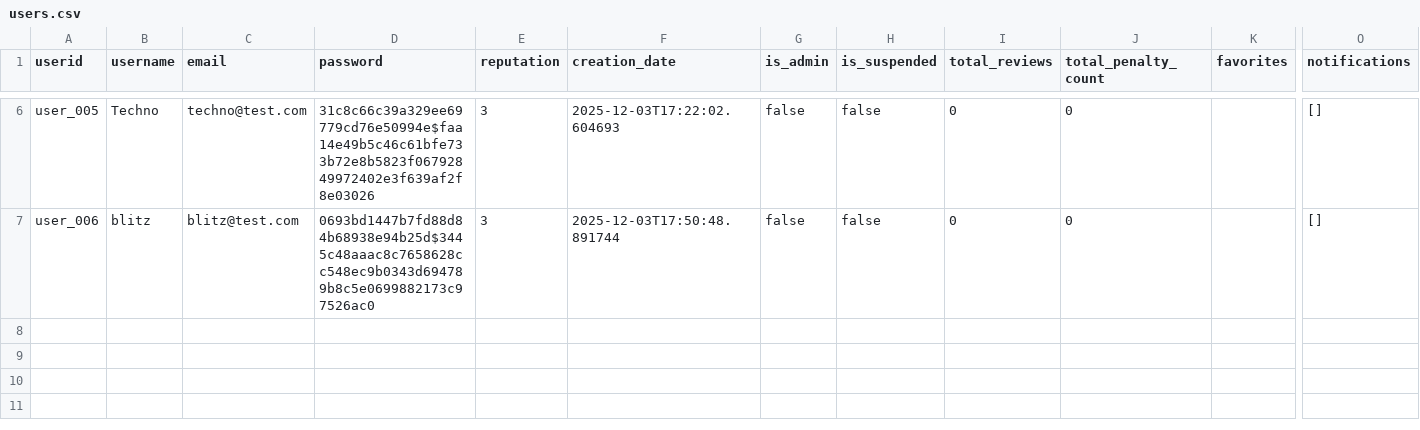
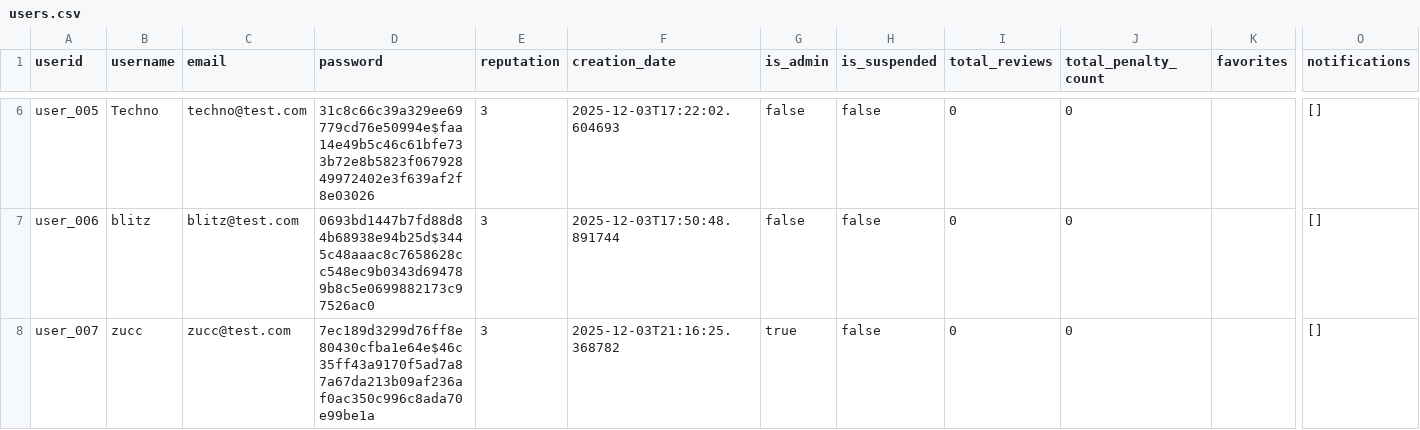
Before and after one commit to nicovandolder-hash/KEYBOARD-SMASHERS-310, a CSV file: data/users.csv, drawn as a sheet; only a part is shown, gaps mark what is left out; rows hold the shown columns only; the diff names each change by its address in the sheet, - before the commit and + after, or states it on an @@ line.

```diff
--- a/data/users.csv
+++ b/data/users.csv
+row 8: user_007 | zucc | zucc@test.com | 7ec189d3299d76ff8e80430cfba1e64e$46c35ff43a9170f5ad7a87a67da213b09af236af0ac350c996c8ada70e99be1a | 3 | 2025-12-03T21:16:25.368782 | true | false | 0 | 0 |  | []
```
Also changed, not shown: 9 other files.
